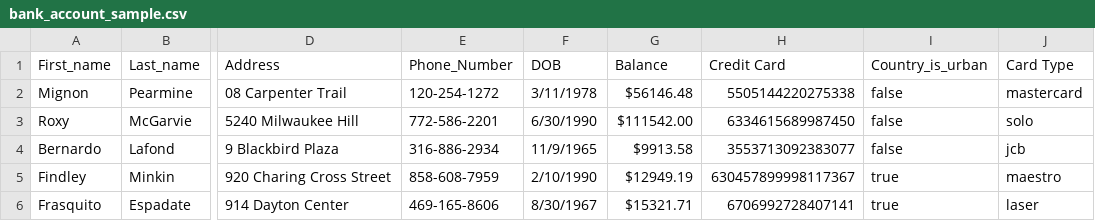
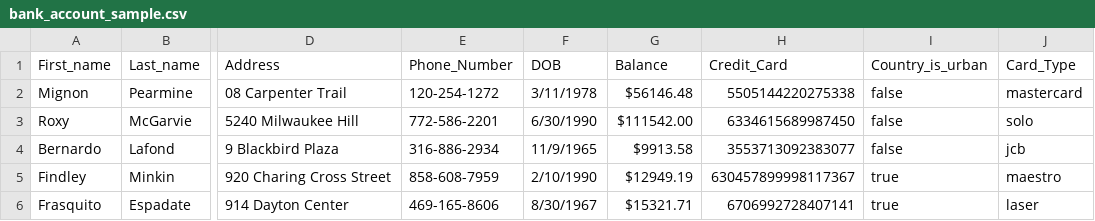
Before and after one commit to FP-22-23/term-project-tuiqpan, a CSV file: data/bank_account_sample.csv, drawn as a sheet; only a part is shown, gaps mark what is left out; the diff names each change by its address in the sheet, - before the commit and + after, or states it on an @@ line.

```diff
--- a/data/bank_account_sample.csv
+++ b/data/bank_account_sample.csv
-H1: Credit Card
+H1: Credit_Card
-J1: Card Type
+J1: Card_Type
```
Also changed, not shown: 3 other files.
